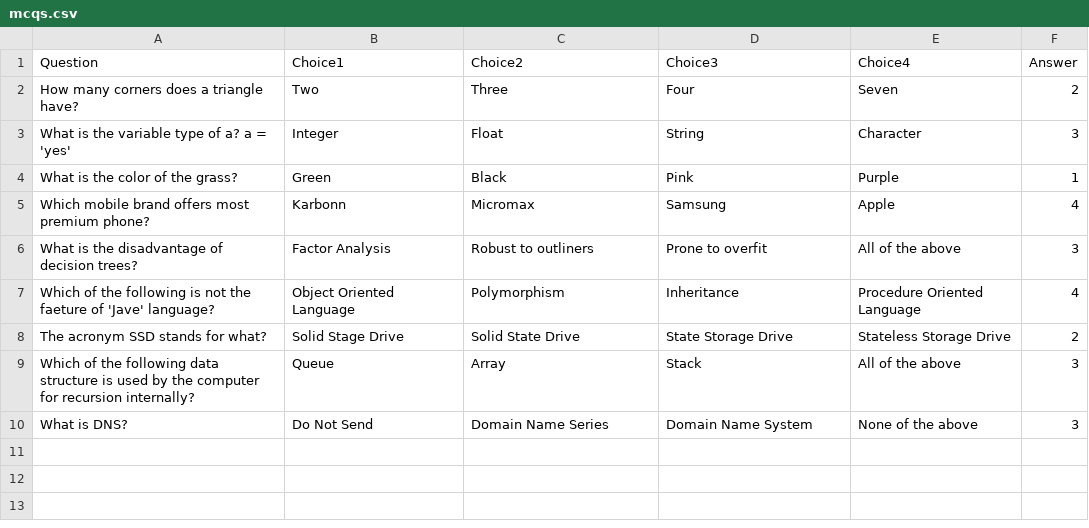
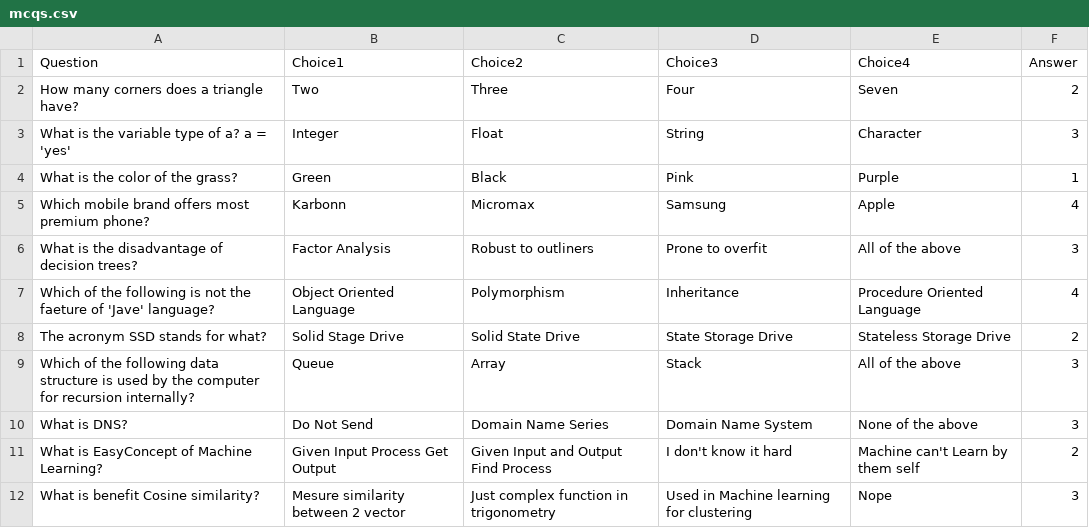
Before and after one commit to mastermindharsh/Virtual-Quiz, a CSV file: mcqs.csv, drawn as a sheet; the diff names each change by its address in the sheet, - before the commit and + after, or states it on an @@ line.

Commit message:
fix: add 2 question

```diff
--- a/mcqs.csv
+++ b/mcqs.csv
+row 11: What is EasyConcept of Machine Learning? | Given Input Process Get Output | Given Input and Output Find Process | I don't know it hard | Machine can't Learn by them self | 2
+row 12: What is benefit Cosine similarity? | Mesure similarity between 2 vector | Just complex function in trigonometry | Used in Machine learning for clustering | Nope | 3
```
